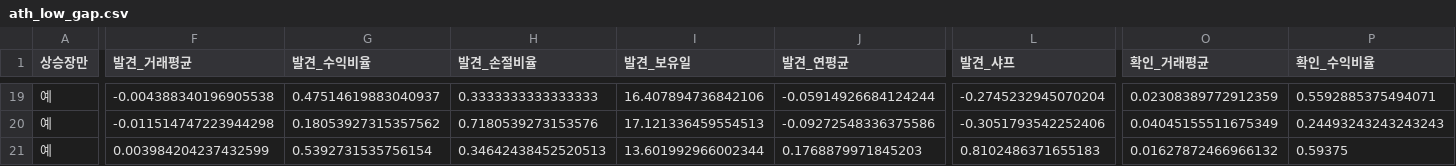
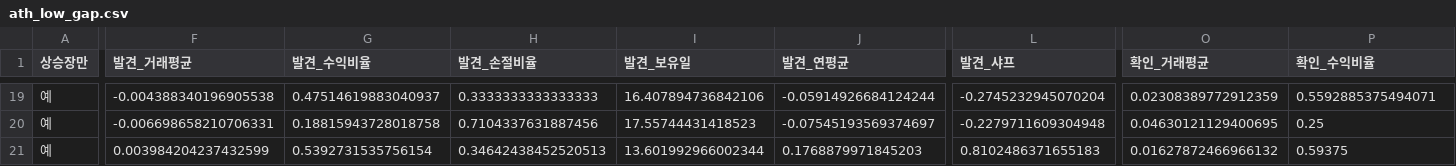
Before and after one commit to lgb0611/.github, a CSV file: stock-prediction/results/ath_low_gap.csv, drawn as a sheet; only a part is shown, gaps mark what is left out; the diff covers the shown part only; the diff names each change by its address in the sheet, - before the commit and + after, or states it on an @@ line.

```diff
--- a/stock-prediction/results/ath_low_gap.csv
+++ b/stock-prediction/results/ath_low_gap.csv
-F20 (발견_거래평균): -0.011514747223944298
+F20 (발견_거래평균): -0.006698658210706331
-G20 (발견_수익비율): 0.18053927315357562
+G20 (발견_수익비율): 0.18815943728018758
-H20 (발견_손절비율): 0.7180539273153576
+H20 (발견_손절비율): 0.7104337631887456
-I20 (발견_보유일): 17.121336459554513
+I20 (발견_보유일): 17.55744431418523
-J20 (발견_연평균): -0.09272548336375586
+J20 (발견_연평균): -0.07545193569374697
-L20 (발견_샤프): -0.3051793542252406
+L20 (발견_샤프): -0.2279711609304948
-O20 (확인_거래평균): 0.04045155511675349
+O20 (확인_거래평균): 0.04630121129400695
-P20 (확인_수익비율): 0.24493243243243243
+P20 (확인_수익비율): 0.25
```
Also changed, not shown: 59 edited cells elsewhere in this file, stock-prediction/results/ath_ma_exit.csv, stock-prediction/results/best_all_combinations.csv, 19 other files.
